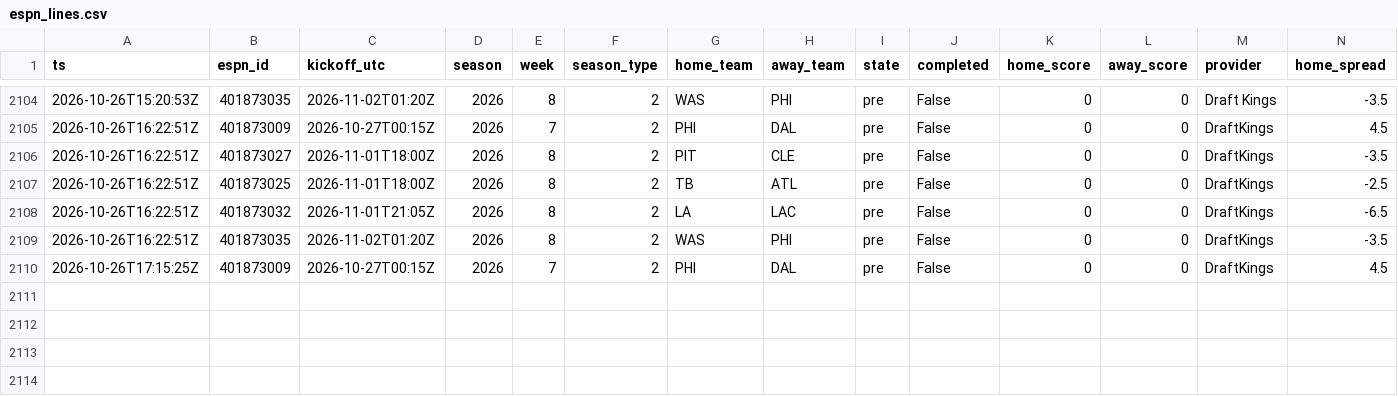
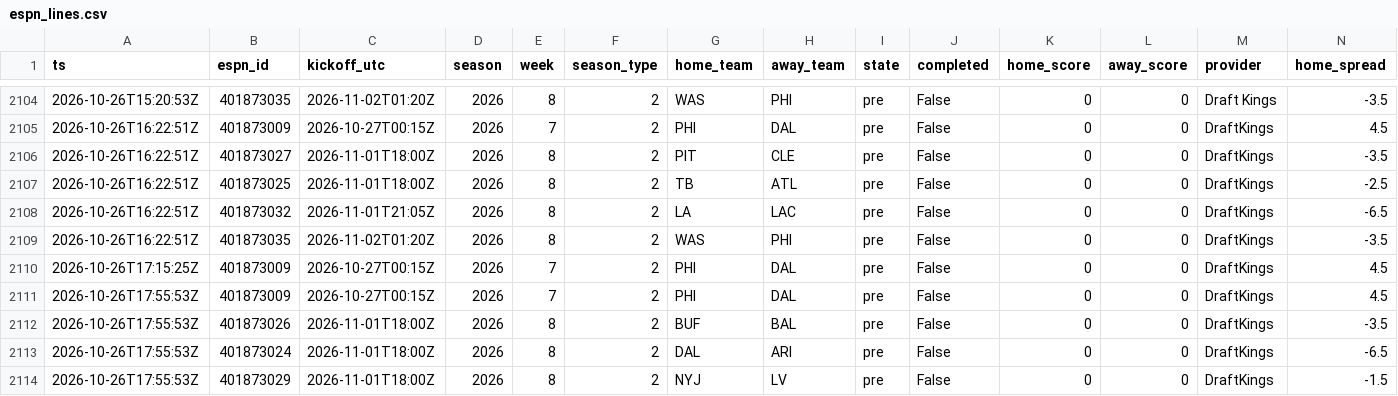
Before and after one commit to jferaz23/nfl-line-model, a CSV file: artifacts/lines/espn_lines.csv, drawn as a sheet; only a part is shown, gaps mark what is left out; rows hold the shown columns only; the diff names each change by its address in the sheet, - before the commit and + after, or states it on an @@ line.

```diff
--- a/artifacts/lines/espn_lines.csv
+++ b/artifacts/lines/espn_lines.csv
+row 2111: 2026-10-26T17:55:53Z | 401873009 | 2026-10-27T00:15Z | 2026 | 7 | 2 | PHI | DAL | pre | False | 0 | 0 | DraftKings | 4.5
+row 2112: 2026-10-26T17:55:53Z | 401873026 | 2026-11-01T18:00Z | 2026 | 8 | 2 | BUF | BAL | pre | False | 0 | 0 | DraftKings | -3.5
+row 2113: 2026-10-26T17:55:53Z | 401873024 | 2026-11-01T18:00Z | 2026 | 8 | 2 | DAL | ARI | pre | False | 0 | 0 | DraftKings | -6.5
+row 2114: 2026-10-26T17:55:53Z | 401873029 | 2026-11-01T18:00Z | 2026 | 8 | 2 | NYJ | LV | pre | False | 0 | 0 | DraftKings | -1.5
```
Also changed, not shown: artifacts/kalshi/kalshi_nfl.csv, artifacts/margin_coefficients.csv, 8 other files.
